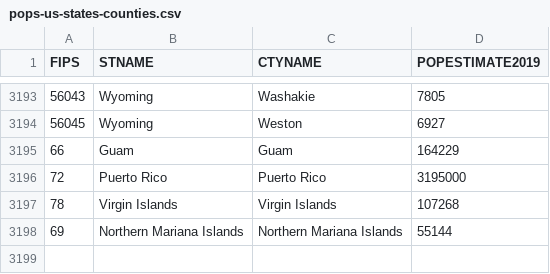
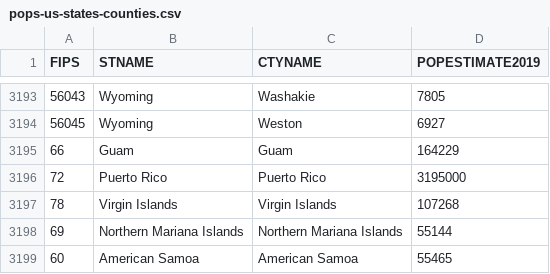
Before and after one commit to siggy/covid19stats, a CSV file: pops-us-states-counties.csv, drawn as a sheet; only a part is shown, gaps mark what is left out; the diff names each change by its address in the sheet, - before the commit and + after, or states it on an @@ line.

Commit message:
fix for American Samoa

```diff
--- a/pops-us-states-counties.csv
+++ b/pops-us-states-counties.csv
+row 3199: 60 | American Samoa | American Samoa | 55465
```
Also changed, not shown: 2 other files.
